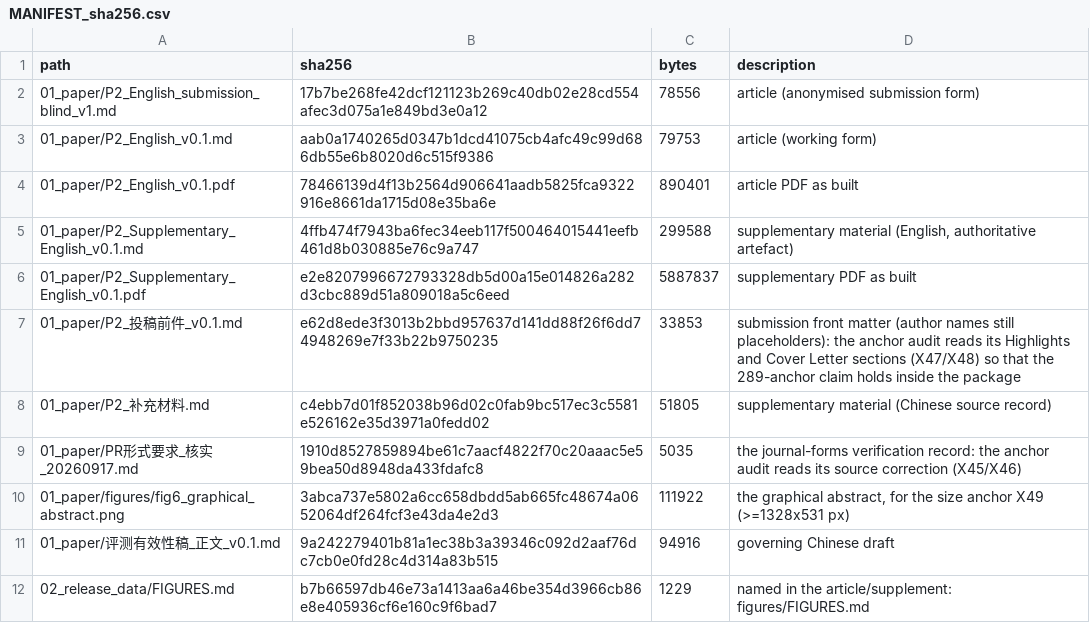
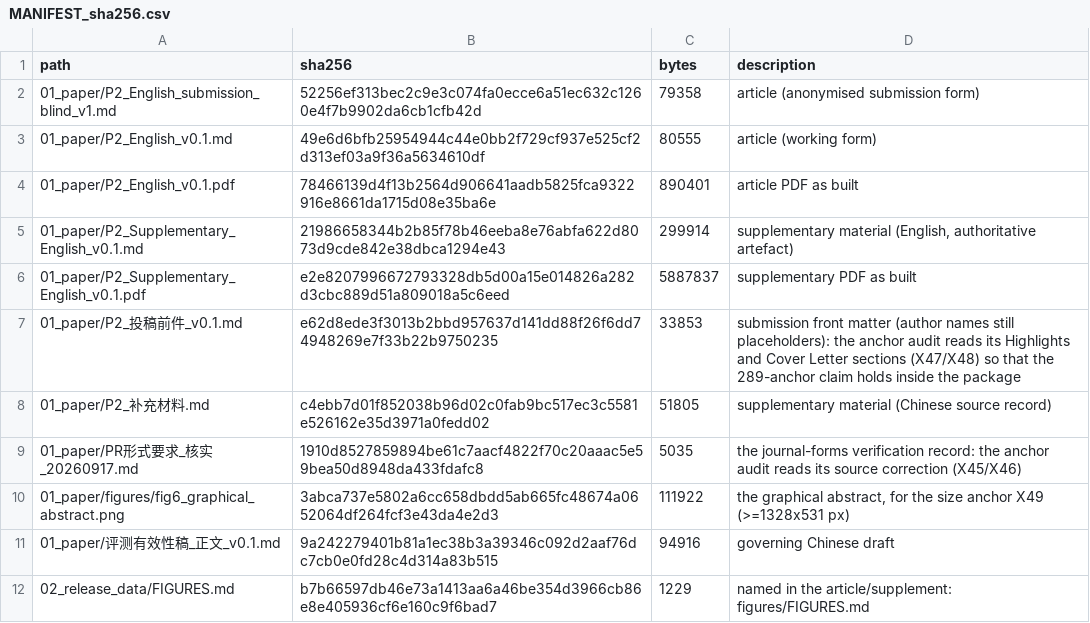
Before and after one commit to YBP2005/P2, a CSV file: MANIFEST_sha256.csv, drawn as a sheet; only a part is shown.

Commit message:
r12 remaining establishing findings: close section 3.2's unclosed parenthesis, state the pool-composition sensitivity in 8.6 (six-cell run-weighted 8.7% and median -4.2% against the five-cell headline 23.3%/+17.6%, with the exclusion restated as post-hoc), complete three incomplete pointers (Table 2's sources, S11's 13-cells-vs-S10's-seven, S12's four-printed-cells), and complete the S8 index row for Table S27 that was breaking the index table's markdown.

```diff
--- a/MANIFEST_sha256.csv
+++ b/MANIFEST_sha256.csv
@@ -1,6 +1,6 @@
 path,sha256,bytes,description
-01_paper/P2_English_submission_blind_v1.md,17b7be268fe42dcf121123b269c40db02e28cd554afec3d075a1e849bd3e0a12,78556,article (anonymised submission form)
-01_paper/P2_English_v0.1.md,aab0a1740265d0347b1dcd41075cb4afc49c99d686db55e6b8020d6c515f9386,79753,article (working form)
+01_paper/P2_English_submission_blind_v1.md,52256ef313bec2c9e3c074fa0ecce6a51ec632c1260e4f7b9902da6cb1cfb42d,79358,article (anonymised submission form)
+01_paper/P2_English_v0.1.md,49e6d6bfb25954944c44e0bb2f729cf937e525cf2d313ef03a9f36a5634610df,80555,article (working form)
 01_paper/P2_English_v0.1.pdf,78466139d4f13b2564d906641aadb5825fca9322916e8661da1715d08e35ba6e,890401,article PDF as built
-01_paper/P2_Supplementary_English_v0.1.md,4ffb474f7943ba6fec34eeb117f500464015441eefb461d8b030885e76c9a747,299588,"supplementary material (English, authoritative artefact)"
+01_paper/P2_Supplementary_English_v0.1.md,21986658344b2b85f78b46eeba8e76abfa622d8073d9cde842e38dbca1294e43,299914,"supplementary material (English, authoritative artefact)"
 01_paper/P2_Supplementary_English_v0.1.pdf,e2e8207996672793328db5d00a15e014826a282d3cbc889d51a809018a5c6eed,5887837,supplementary PDF as built
```
Also changed, not shown: 3 other files.
